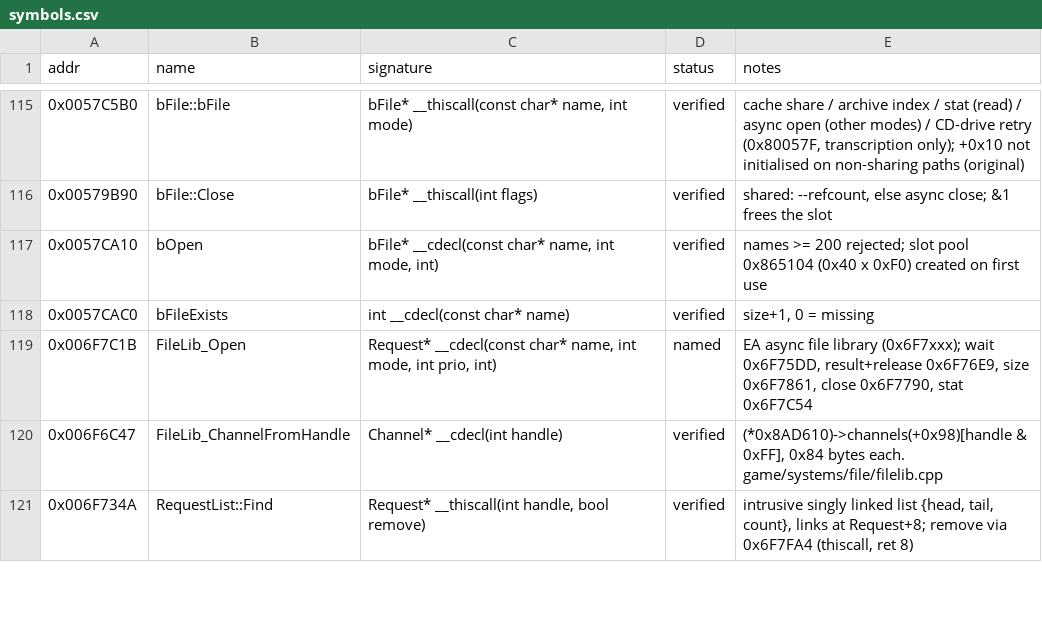
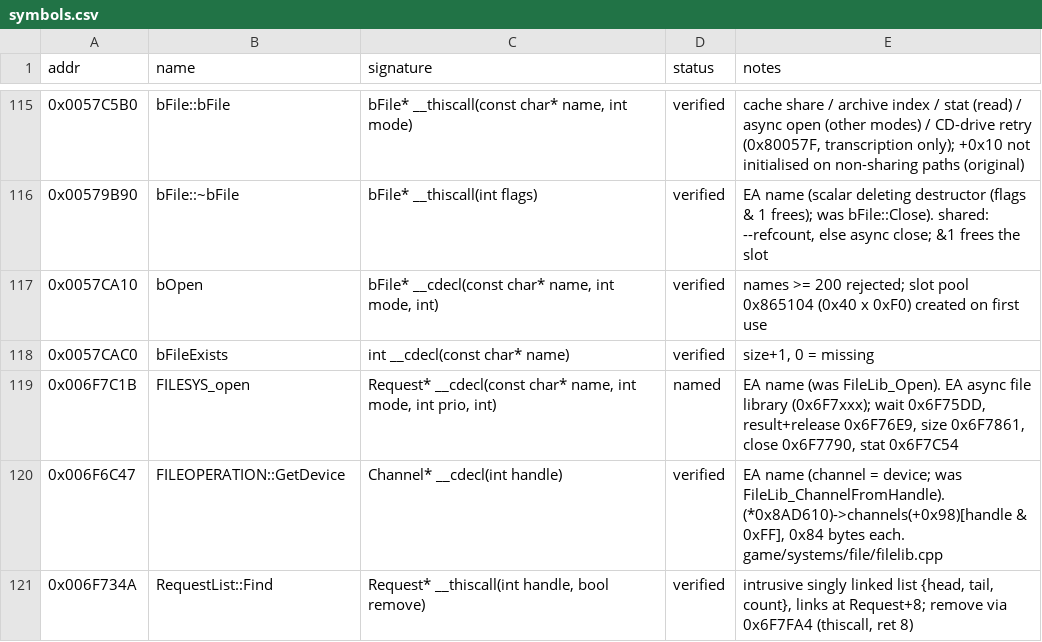
Before and after one commit to IamN4m3l3ss/nfsu2-rewrite, a CSV file: docs/symbols.csv, drawn as a sheet; only a part is shown, gaps mark what is left out; the diff covers the shown part only.

```diff
--- a/docs/symbols.csv
+++ b/docs/symbols.csv
@@ -115,7 +115,7 @@ addr,name,signature,status,notes
 0x0057C5B0,bFile::bFile,"bFile* __thiscall(const char* name, int mode)",verified,"cache share / archive index / stat (read) / async open (other modes) / CD-drive retry (0x80057F, transcription only); +0x10 not initialised on non-sharing paths (original)"
-0x00579B90,bFile::Close,bFile* __thiscall(int flags),verified,"shared: --refcount, else async close; &1 frees the slot"
+0x00579B90,bFile::~bFile,bFile* __thiscall(int flags),verified,"EA name (scalar deleting destructor (flags & 1 frees); was bFile::Close). shared: --refcount, else async close; &1 frees the slot"
 0x0057CA10,bOpen,"bFile* __cdecl(const char* name, int mode, int)",verified,names >= 200 rejected; slot pool 0x865104 (0x40 x 0xF0) created on first use
 0x0057CAC0,bFileExists,int __cdecl(const char* name),verified,"size+1, 0 = missing"
-0x006F7C1B,FileLib_Open,"Request* __cdecl(const char* name, int mode, int prio, int)",named,"EA async file library (0x6F7xxx); wait 0x6F75DD, result+release 0x6F76E9, size 0x6F7861, close 0x6F7790, stat 0x6F7C54"
-0x006F6C47,FileLib_ChannelFromHandle,Channel* __cdecl(int handle),verified,"(*0x8AD610)->channels(+0x98)[handle & 0xFF], 0x84 bytes each. game/systems/file/filelib.cpp"
+0x006F7C1B,FILESYS_open,"Request* __cdecl(const char* name, int mode, int prio, int)",named,"EA name (was FileLib_Open). EA async file library (0x6F7xxx); wait 0x6F75DD, result+release 0x6F76E9, size 0x6F7861, close 0x6F7790, stat 0x6F7C54"
+0x006F6C47,FILEOPERATION::GetDevice,Channel* __cdecl(int handle),verified,"EA name (channel = device; was FileLib_ChannelFromHandle). (*0x8AD610)->channels(+0x98)[handle & 0xFF], 0x84 bytes each. game/systems/file/filelib.cpp"
 0x006F734A,RequestList::Find,"Request* __thiscall(int handle, bool remove)",verified,"intrusive singly linked list {head, tail, count}, links at Request+8; remove via 0x6F7FA4 (thiscall, ret 8)"
```
Also changed, not shown: 84 edited cells elsewhere in this file, 5 other files.
